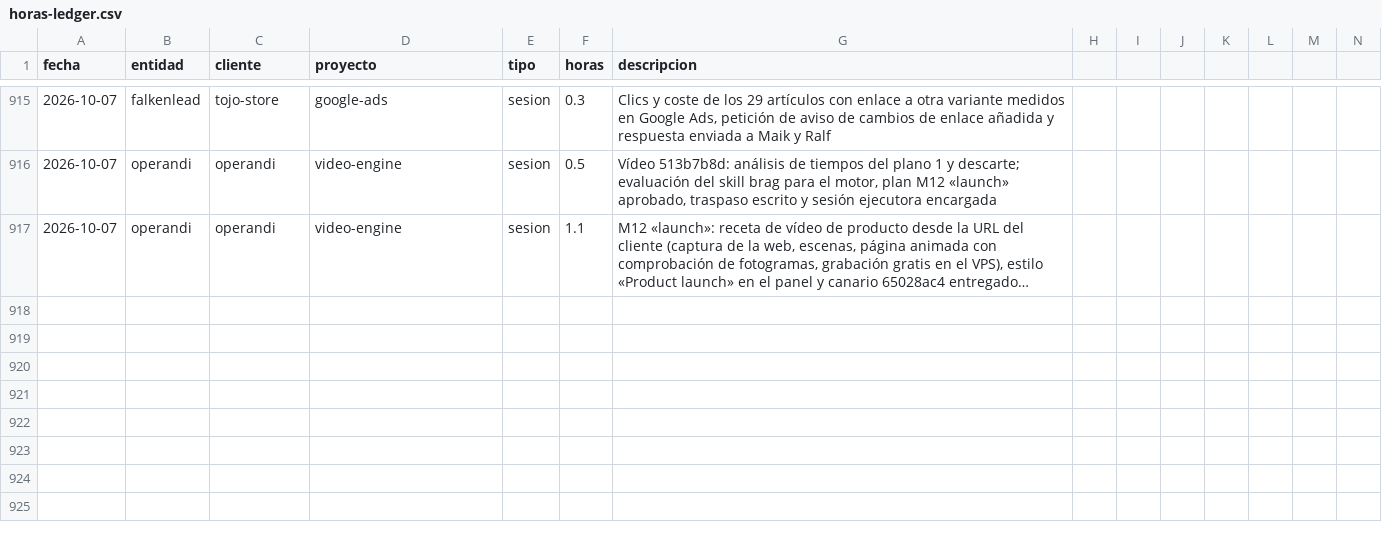
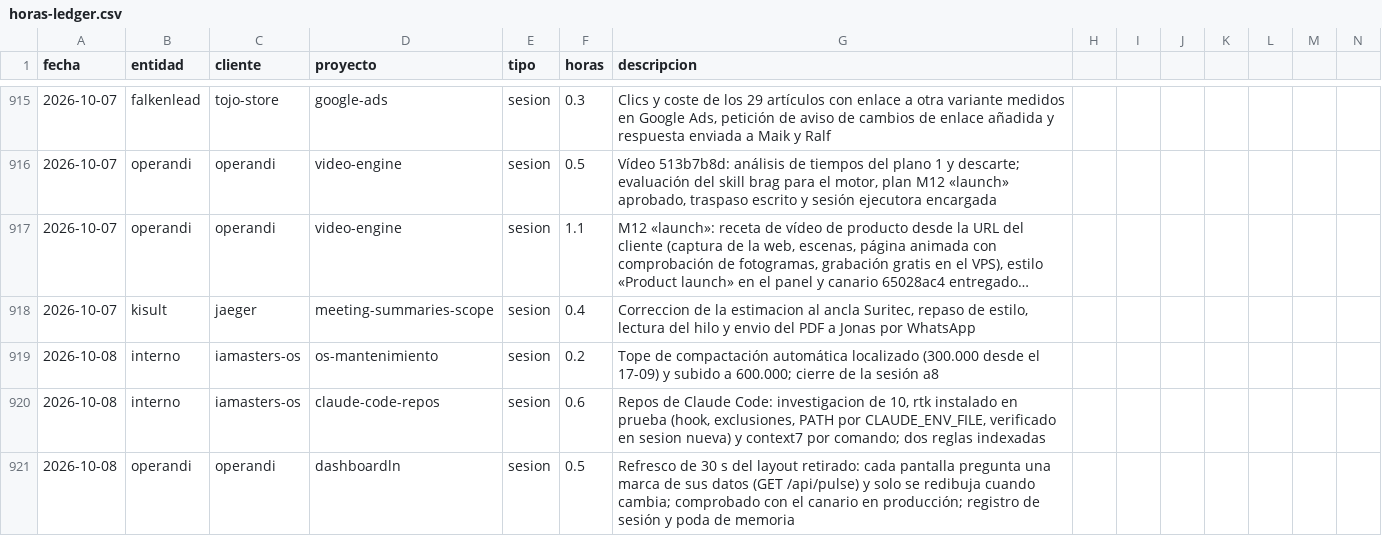
Before and after one commit to MaxSchock/operandi-os, a CSV file: docs/horas-ledger.csv, drawn as a sheet; only a part is shown, gaps mark what is left out; long unchanged cells end in …; rows hold the shown columns only; the diff names each change by its address in the sheet, - before the commit and + after, or states it on an @@ line.

```diff
--- a/docs/horas-ledger.csv
+++ b/docs/horas-ledger.csv
+row 918: 2026-10-07 | kisult | jaeger | meeting-summaries-scope | sesion | 0.4 | Correccion de la estimacion al ancla Suritec, repaso de estilo, lectura del hilo y envio del PDF a Jonas por WhatsApp
+row 919: 2026-10-08 | interno | iamasters-os | os-mantenimiento | sesion | 0.2 | Tope de compactación automática localizado (300.000 desde el 17-09) y subido a 600.000; cierre de la sesión a8
+row 920: 2026-10-08 | interno | iamasters-os | claude-code-repos | sesion | 0.6 | Repos de Claude Code: investigacion de 10, rtk instalado en prueba (hook, exclusiones, PATH por CLAUDE_ENV_FILE, verificado en sesion nueva) y context7 por comando; dos reglas indexadas
+row 921: 2026-10-08 | operandi | operandi | dashboardln | sesion | 0.5 | Refresco de 30 s del layout retirado: cada pantalla pregunta una marca de sus datos (GET /api/pulse) y solo se redibuja cuando cambia; comprobado con el canario en producción; registro de sesión y poda de memoria
```
Also changed, not shown: 1 other file.
